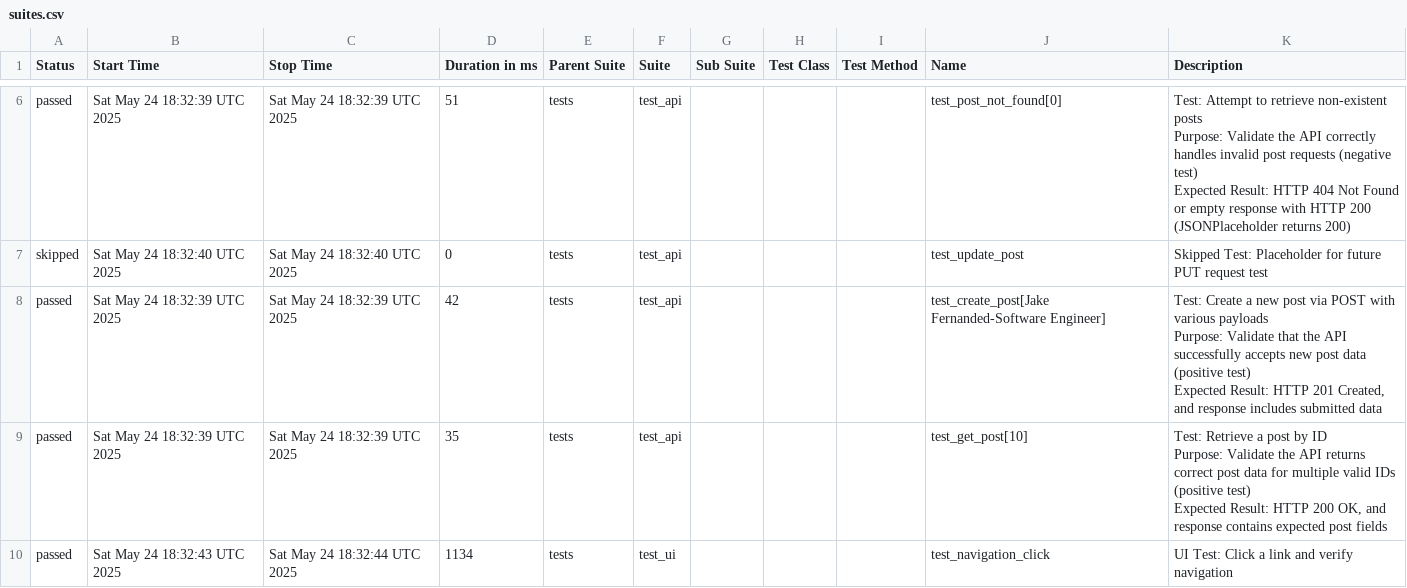
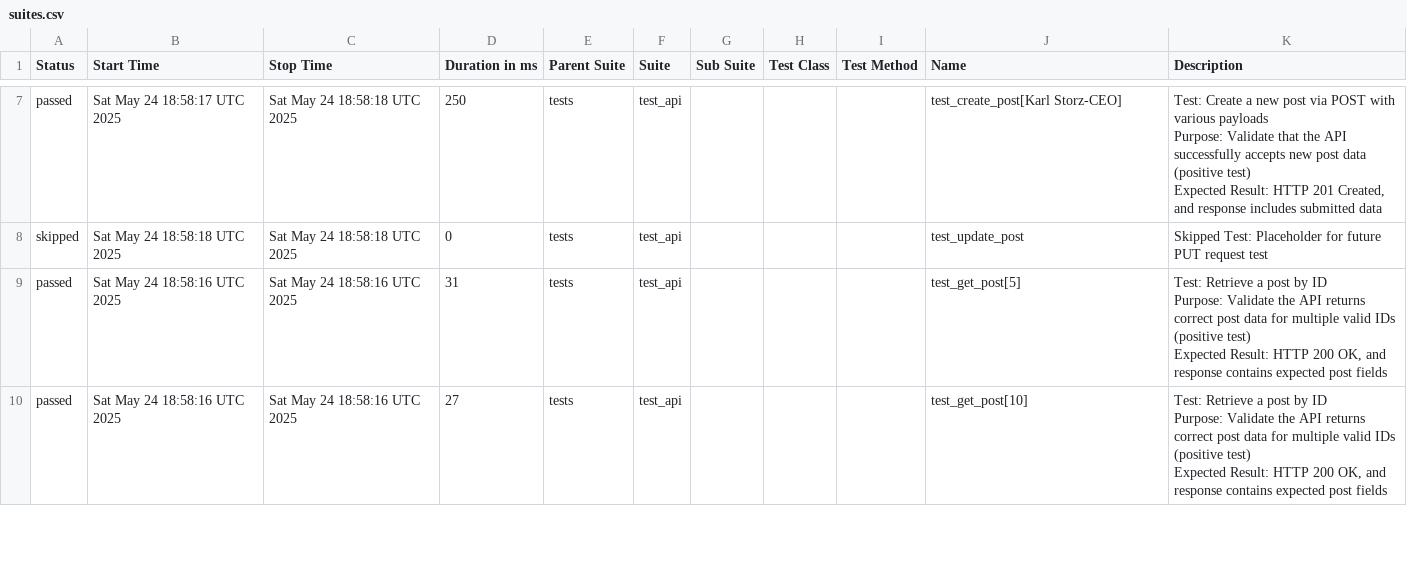
Before and after one commit to Trclark0553/api_testing_demo, a CSV file: data/suites.csv, drawn as a sheet; only a part is shown, gaps mark what is left out; the diff covers the shown part only.

```diff
--- a/data/suites.csv
+++ b/data/suites.csv
@@ -18,17 +27,16 @@
-"passed","Sat May 24 18:32:39 UTC 2025","Sat May 24 18:32:39 UTC 2025","51","tests","test_api","","","","test_post_not_found[0]","
-    Test: Attempt to retrieve non-existent posts
-    Purpose: Validate the API correctly handles invalid post requests (negative test)
-    Expected Result: HTTP 404 Not Found or empty response with HTTP 200 (JSONPlaceholder returns 200)
-    "
-"skipped","Sat May 24 18:32:40 UTC 2025","Sat May 24 18:32:40 UTC 2025","0","tests","test_api","","","","test_update_post","Skipped Test: Placeholder for future PUT request test"
-"passed","Sat May 24 18:32:39 UTC 2025","Sat May 24 18:32:39 UTC 2025","42","tests","test_api","","","","test_create_post[Jake Fernanded-Software Engineer]","
-    Test: Create a new post via POST with various payloads
-    Purpose: Validate that the API successfully accepts new post data (positive test)
-    Expected Result: HTTP 201 Created, and response includes submitted data
-    "
-"passed","Sat May 24 18:32:39 UTC 2025","Sat May 24 18:32:39 UTC 2025","35","tests","test_api","","","","test_get_post[10]","
-    Test: Retrieve a post by ID
-    Purpose: Validate the API returns correct post data for multiple valid IDs (positive test)
-    Expected Result: HTTP 200 OK, and response contains expected post fields
-    "
-"passed","Sat May 24 18:32:43 UTC 2025","Sat May 24 18:32:44 UTC 2025","1134","tests","test_ui","","","","test_navigation_click"," UI Test: Click a link and verify navigation "
+"passed","Sat May 24 18:58:17 UTC 2025","Sat May 24 18:58:18 UTC 2025","250","tests","test_api","","","","test_create_post[Karl Storz-CEO]","
+    Test: Create a new post via POST with various payloads
+    Purpose: Validate that the API successfully accepts new post data (positive test)
+    Expected Result: HTTP 201 Created, and response includes submitted data
+    "
+"skipped","Sat May 24 18:58:18 UTC 2025","Sat May 24 18:58:18 UTC 2025","0","tests","test_api","","","","test_update_post","Skipped Test: Placeholder for future PUT request test"
+"passed","Sat May 24 18:58:16 UTC 2025","Sat May 24 18:58:16 UTC 2025","31","tests","test_api","","","","test_get_post[5]","
+    Test: Retrieve a post by ID
+    Purpose: Validate the API returns correct post data for multiple valid IDs (positive test)
+    Expected Result: HTTP 200 OK, and response contains expected post fields
+    "
+"passed","Sat May 24 18:58:16 UTC 2025","Sat May 24 18:58:16 UTC 2025","27","tests","test_api","","","","test_get_post[10]","
+    Test: Retrieve a post by ID
+    Purpose: Validate the API returns correct post data for multiple valid IDs (positive test)
+    Expected Result: HTTP 200 OK, and response contains expected post fields
+    "
```
Also changed, not shown: 1 added row and 58 edited cells elsewhere in this file, 51 other files.
